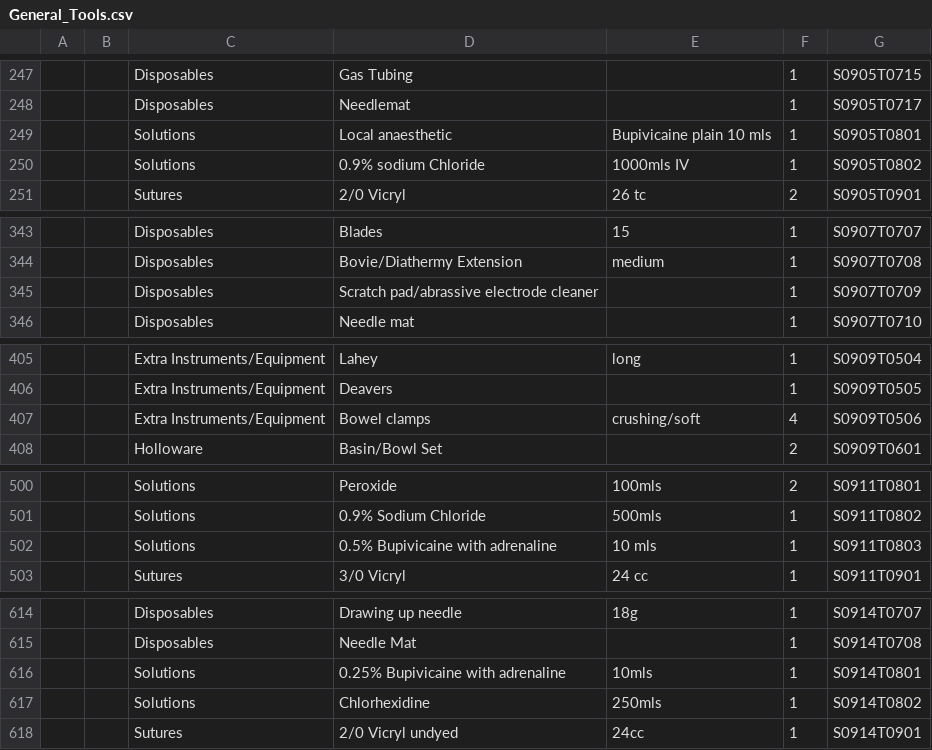
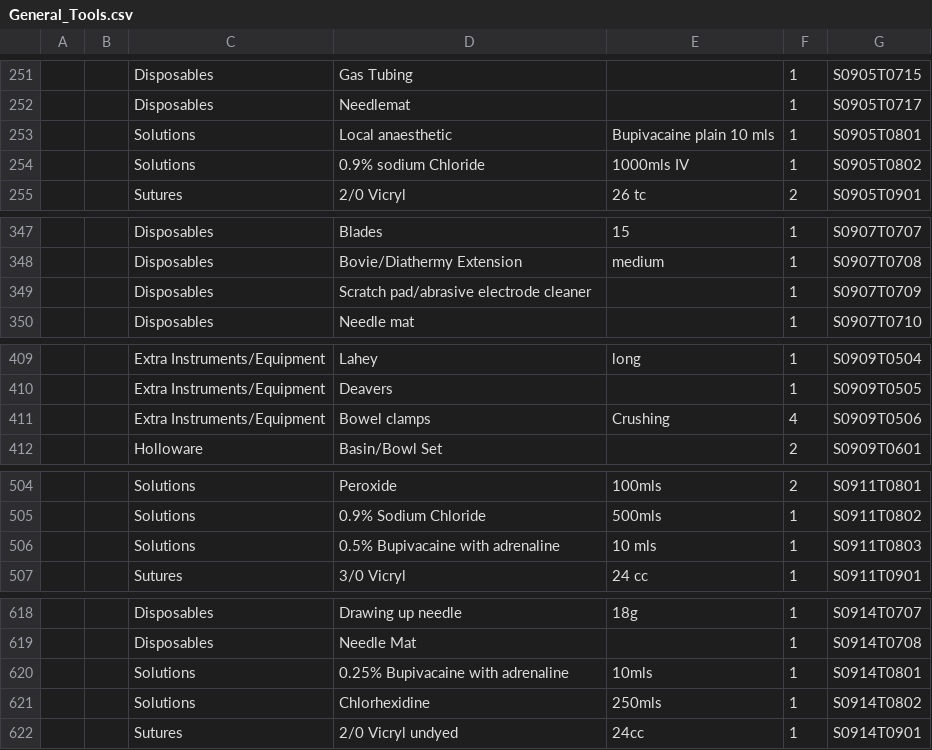
Before and after one commit to 1mperial8e/Periop, a CSV file: ScrubUp/Resources/CSV/General_Tools.csv, drawn as a sheet; only a part is shown, gaps mark what is left out; addresses are those after the commit; the diff covers the shown part only; the diff names each change by its address in the sheet, - before the commit and + after, or states it on an @@ line.

```diff
--- a/ScrubUp/Resources/CSV/General_Tools.csv
+++ b/ScrubUp/Resources/CSV/General_Tools.csv
-E253: Bupivicaine plain 10 mls
+E253: Bupivacaine plain 10 mls
-D349: Scratch pad/abrassive electrode cleaner
+D349: Scratch pad/abrasive electrode cleaner
-E411: crushing/soft
+E411: Crushing
-D506: 0.5% Bupivicaine with adrenaline
+D506: 0.5% Bupivacaine with adrenaline
-D620: 0.25% Bupivicaine with adrenaline
+D620: 0.25% Bupivacaine with adrenaline
```
Also changed, not shown: 4 added rows and 7 edited cells elsewhere in this file, ScrubUp/Resources/CSV/General.csv.
